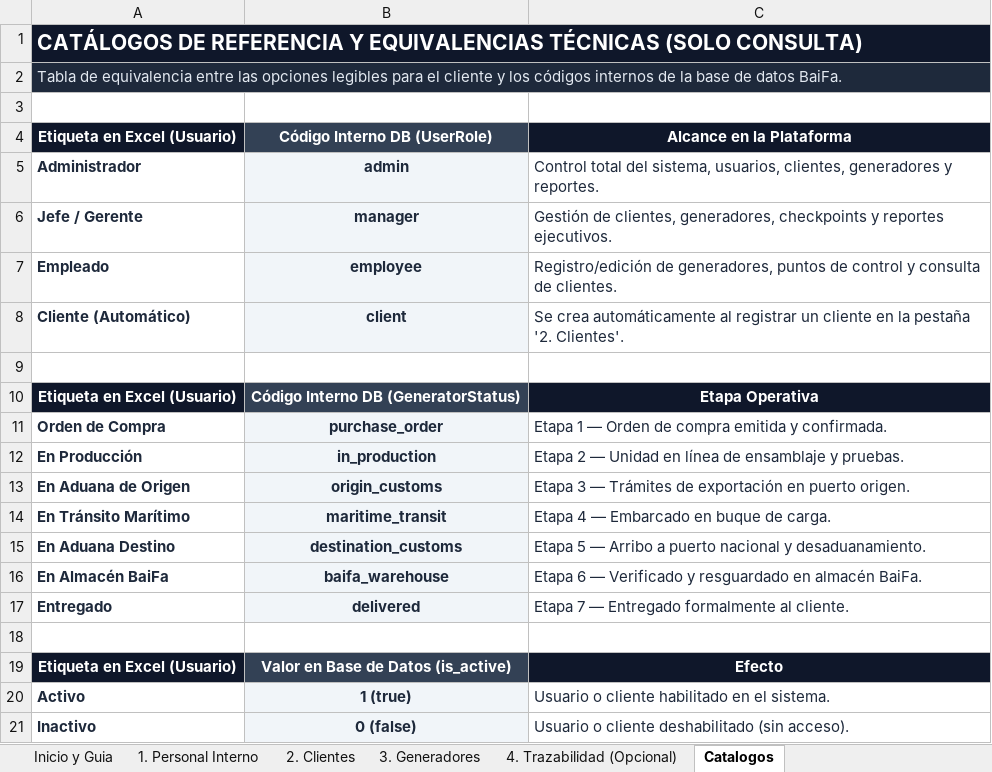
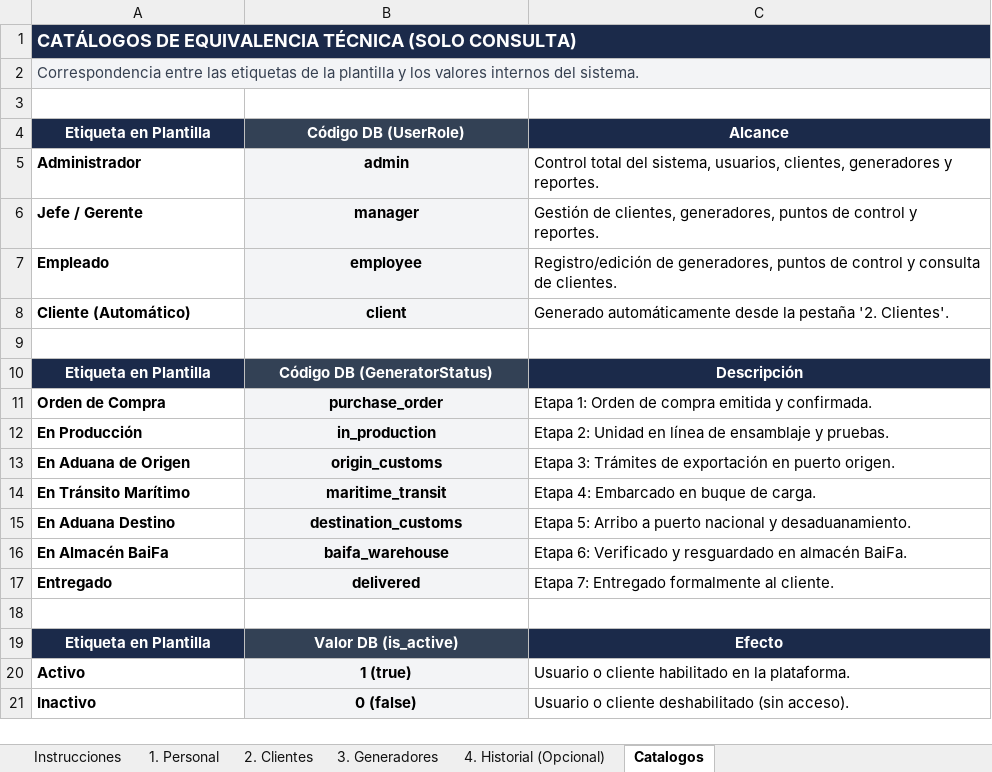
Before and after one commit to juaneliezer13/baifa-docs, an Excel workbook: templates/PLANTILLA_VOLCADO_DATOS_BAIFA.xlsx, sheet Catalogos, drawn as a sheet; values as stored, in another font and other column widths than the file's, no borders; removed rows and columns are numbered as before the commit, all else as after; the diff names each change by its address in the sheet, - before the commit and + after, or states it on an @@ line.

Commit message:
docs(templates): mejorar compatibilidad Excel Windows y aplicar diseño corporativo sobrio

```diff
--- a/templates/PLANTILLA_VOLCADO_DATOS_BAIFA.xlsx (sheet Catalogos)
+++ b/templates/PLANTILLA_VOLCADO_DATOS_BAIFA.xlsx (sheet Catalogos)
-sheet tab: Inicio y Guia
+sheet tab: Instrucciones
-sheet tab: 1. Personal Interno
+sheet tab: 1. Personal
-sheet tab: 4. Trazabilidad (Opcional)
+sheet tab: 4. Historial (Opcional)
-A1: CATÁLOGOS DE REFERENCIA Y EQUIVALENCIAS TÉCNICAS (SOLO CONSULTA)
+A1: CATÁLOGOS DE EQUIVALENCIA TÉCNICA (SOLO CONSULTA)
-A1 fill: #0F172A
+A1 fill: #1B2A4A, text size: smaller
-A2: Tabla de equivalencia entre las opciones legibles para el cliente y los códigos internos de la base de datos BaiFa.
+A2: Correspondencia entre las etiquetas de la plantilla y los valores internos del sistema.
@@ A2 fill: #1E293B → #F3F4F6, text colour: #E2E8F0 → #374151 @@
-row 4: Etiqueta en Excel (Usuario) | Código Interno DB (UserRole) | Alcance en la Plataforma
+row 4: Etiqueta en Plantilla | Código DB (UserRole) | Alcance
-A5:C8 text colour: #1E293B
+A5:C8 text colour: black
-C6: …clientes, generadores, checkpoints y reportes ejecutivos.
+C6: …clientes, generadores, puntos de control y reportes.
-C8: Se crea automáticamente al registrar un cliente en la pestaña…
+C8: Generado automáticamente desde la pestaña…
-row 10: Etiqueta en Excel (Usuario) | Código Interno DB (GeneratorStatus) | Etapa Operativa
+row 10: Etiqueta en Plantilla | Código DB (GeneratorStatus) | Descripción
-A11:C17 text colour: #1E293B
+A11:C17 text colour: black
-C11: Etapa 1 — Orden de…
+C11: Etapa 1: Orden de…
-C12: Etapa 2 — Unidad en…
+C12: Etapa 2: Unidad en…
-C13: Etapa 3 — Trámites de…
+C13: Etapa 3: Trámites de…
-C14: Etapa 4 — Embarcado en buque de carga.
+C14: Etapa 4: Embarcado en buque de carga.
-C15: Etapa 5 — Arribo a…
+C15: Etapa 5: Arribo a…
-C16: Etapa 6 — Verificado y…
+C16: Etapa 6: Verificado y…
-C17: Etapa 7 — Entregado formalmente al cliente.
+C17: Etapa 7: Entregado formalmente al cliente.
-A19: Etiqueta en Excel (Usuario)
+A19: Etiqueta en Plantilla
-A19 fill: #0F172A
+A19 fill: #1B2A4A
-B19: Valor en Base de Datos (is_active)
+B19: Valor DB (is_active)
-C19 fill: #0F172A
+C19 fill: #1B2A4A
-A20:C21 text colour: #1E293B
+A20:C21 text colour: black
-C20: Usuario o cliente habilitado en el sistema.
+C20: Usuario o cliente habilitado en la plataforma.
```
Also changed, not shown: sheet 3. Generadores, sheet 4. Historial (Opcional), sheet Instrucciones, sheet 2. Clientes, sheet 1. Personal.
